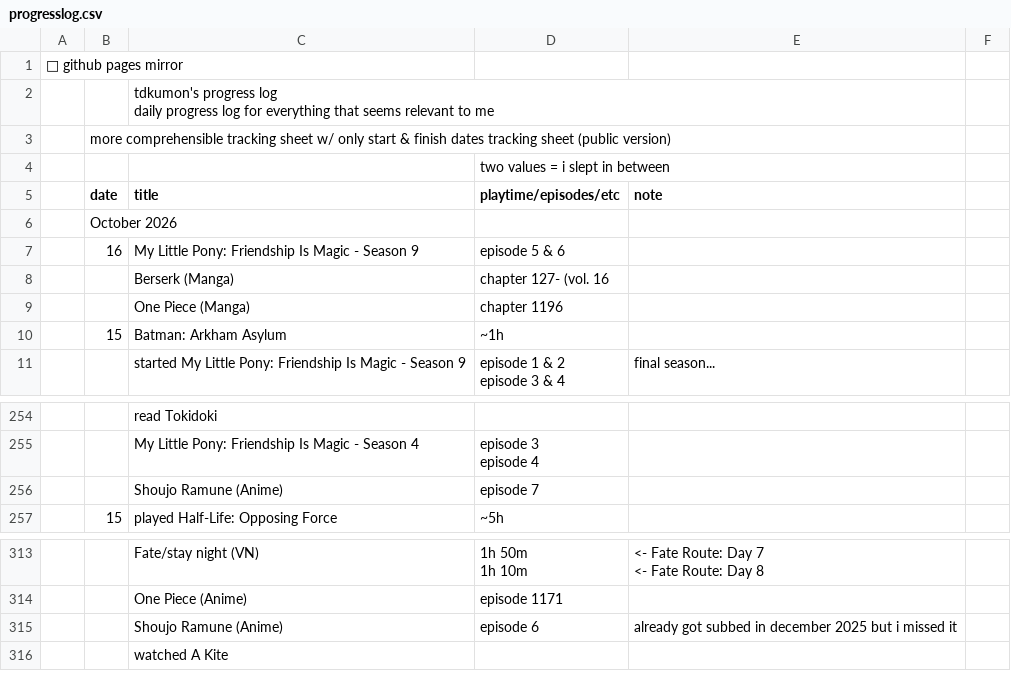
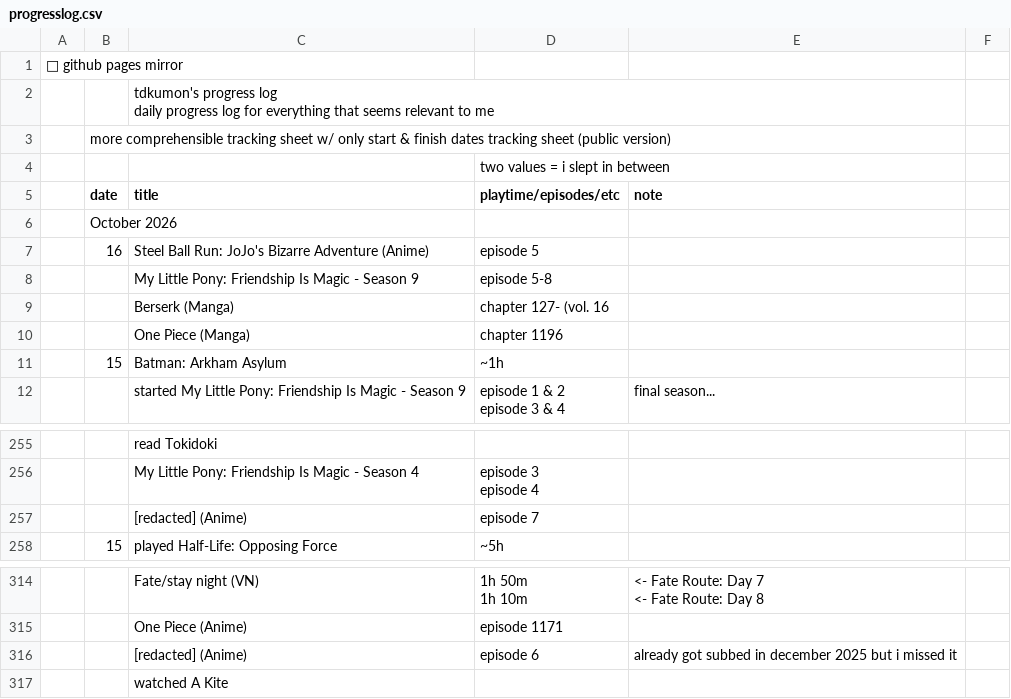
Before and after one commit to tdkumon/google-sheets-mirror, a CSV file: progresslog.csv, drawn as a sheet; only a part is shown, gaps mark what is left out; addresses are those after the commit; the diff names each change by its address in the sheet, - before the commit and + after, or states it on an @@ line.

```diff
--- a/progresslog.csv
+++ b/progresslog.csv
-C7 (title): My Little Pony: Friendship Is Magic - Season 9
+C7 (title): Steel Ball Run: JoJo's Bizarre Adventure (Anime)
-D7 (playtime/episodes/etc): episode 5 & 6
+D7 (playtime/episodes/etc): episode 5
+row 8:  |  | My Little Pony: Friendship Is Magic - Season 9 | episode 5-8
-C257 (title): Shoujo Ramune (Anime)
+C257 (title): [redacted] (Anime)
-C316 (title): Shoujo Ramune (Anime)
+C316 (title): [redacted] (Anime)
```
Also changed, not shown: 1 other file.
